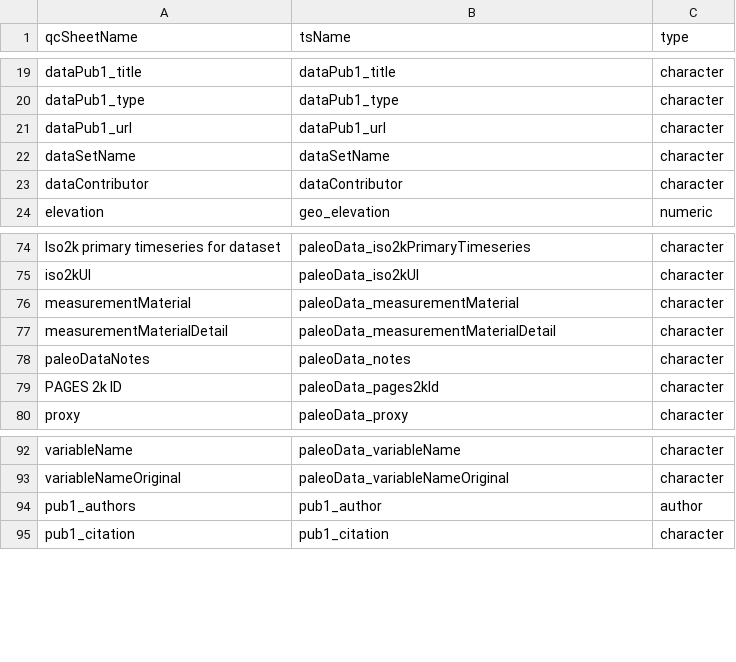
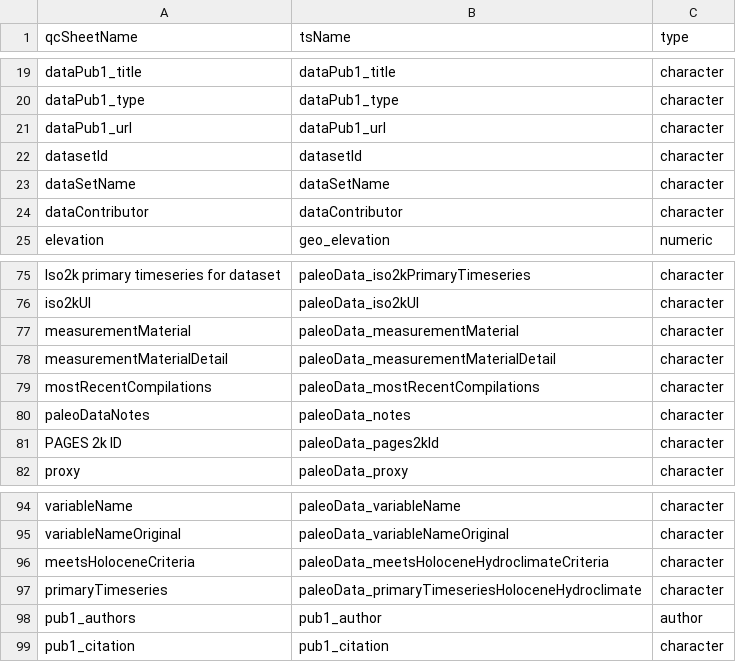
Before and after one commit to nickmckay/lipdverseR, a CSV file: convo.csv, drawn as a sheet; only a part is shown, gaps mark what is left out; the diff names each change by its address in the sheet, - before the commit and + after, or states it on an @@ line.

```diff
--- a/convo.csv
+++ b/convo.csv
+row 22: datasetId | datasetId | character
+row 79: mostRecentCompilations | paleoData_mostRecentCompilations | character
+row 96: meetsHoloceneCriteria | paleoData_meetsHoloceneHydroclimateCriteria | character
+row 97: primaryTimeseries | paleoData_primaryTimeseriesHoloceneHydroclimate | character
```
Also changed, not shown: 28 other files.
